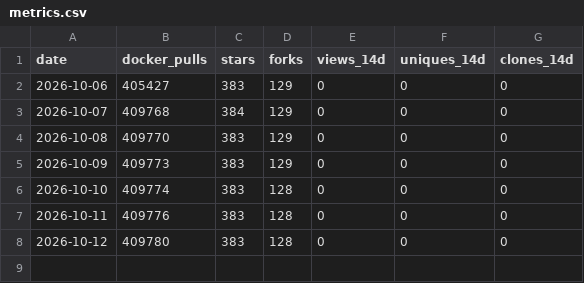
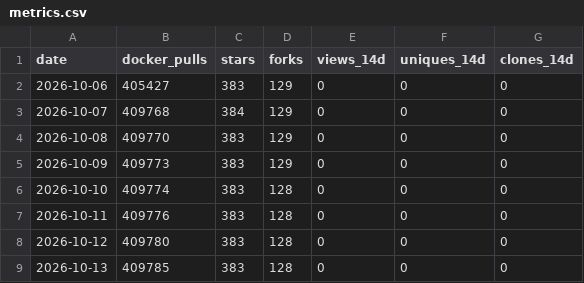
Before and after one commit to SyxonQ-Dev/EDDI, a CSV file: data/metrics.csv, drawn as a sheet; the diff names each change by its address in the sheet, - before the commit and + after, or states it on an @@ line.

```diff
--- a/data/metrics.csv
+++ b/data/metrics.csv
+row 9: 2026-10-13 | 409785 | 383 | 128 | 0 | 0 | 0
```
